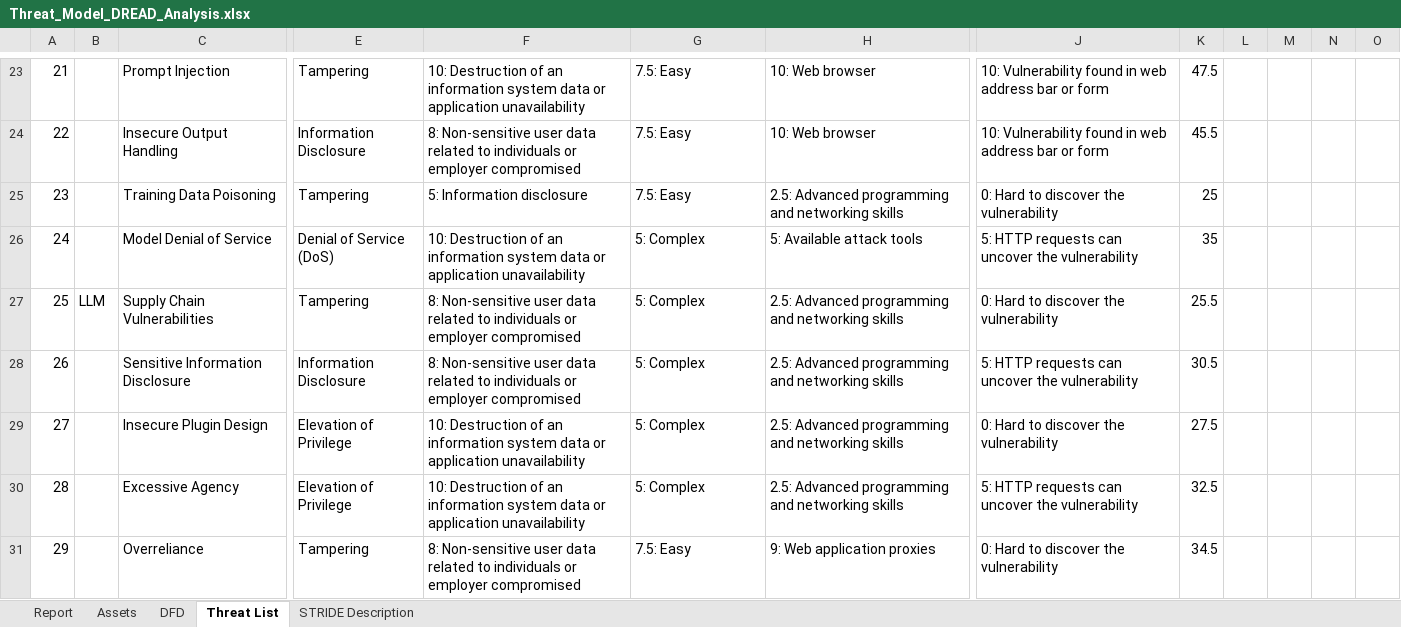
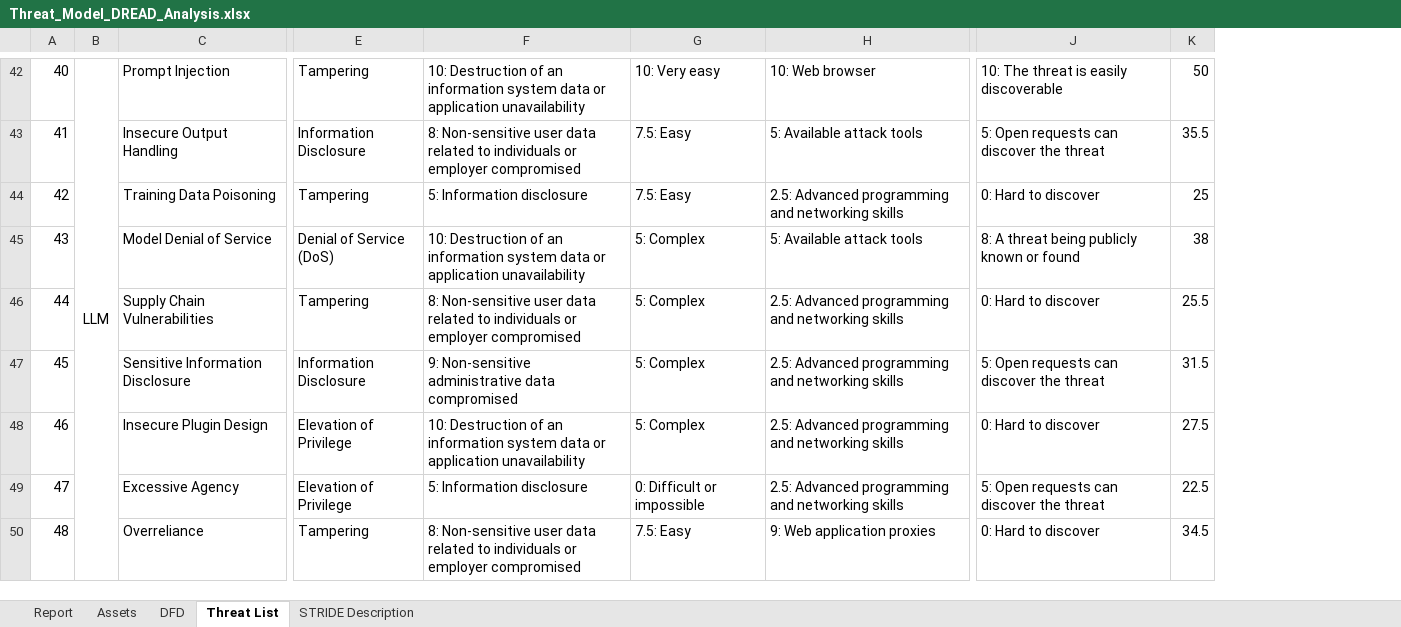
Before and after one commit to nyit-vancouver/mcp-security, an Excel workbook: threat-model/Threat_Model_DREAD_Analysis.xlsx, sheet Threat List, drawn as a sheet; only a part is shown, gaps mark what is left out; values as stored, in another font and other column widths than the file's, no borders; conditional formats not drawn; removed rows and columns are numbered as before the commit, all else as after; the diff covers the shown part only; the diff names each change by its address in the sheet, - before the commit and + after, or states it on an @@ line.

```diff
--- a/threat-model/Threat_Model_DREAD_Analysis.xlsx (sheet Threat List)
+++ b/threat-model/Threat_Model_DREAD_Analysis.xlsx (sheet Threat List)
-column J, rows 23-31: 10: Vulnerability found in web address bar or form | 10: Vulnerability found in web address bar or form | 0: Hard to discover the vulnerability | 5: HTTP requests can uncover the vulnerability | 0: Hard to discover the vulnerability | 5: HTTP requests can uncover the vulnerability | 0: Hard to discover the vulnerability | 5: HTTP requests can uncover the vulnerability | 0: Hard to discover the vulnerability
+column J, rows 42-50: 10: The threat is easily discoverable | 5: Open requests can discover the threat | 0: Hard to discover | 8: A threat being publicly known or found | 0: Hard to discover | 5: Open requests can discover the threat | 0: Hard to discover | 5: Open requests can discover the threat | 0: Hard to discover
-column L, empty
-column M, empty
-column N, empty
-column O, empty
@@ column A renumbered from row 1 down @@
-B42: (empty)
+B42: LLM
+B42:B54 merged
-G42: 7.5: Easy
+G42: 10: Very easy
-K42: 47.5
+K42: 50
-H43: 10: Web browser
+H43: 5: Available attack tools
-K43: 45.5
+K43: 35.5
-K45: 35
+K45: 38
-B46: LLM
+B46: (empty)
-F47: 8: Non-sensitive user data related to individuals or employer compromised
+F47: 9: Non-sensitive administrative data compromised
-K47: 30.5
+K47: 31.5
-F49: 10: Destruction of an information system data or application unavailability
+F49: 5: Information disclosure
-G49: 5: Complex
+G49: 0: Difficult or impossible
-K49: 32.5
+K49: 22.5
```
Also changed, not shown: 22 added rows, 41 edited cells, cell formats and merged cells elsewhere in this sheet, sheet Report, sheet DFD, formulas that keep their value, charts or pictures, 2 other files.
